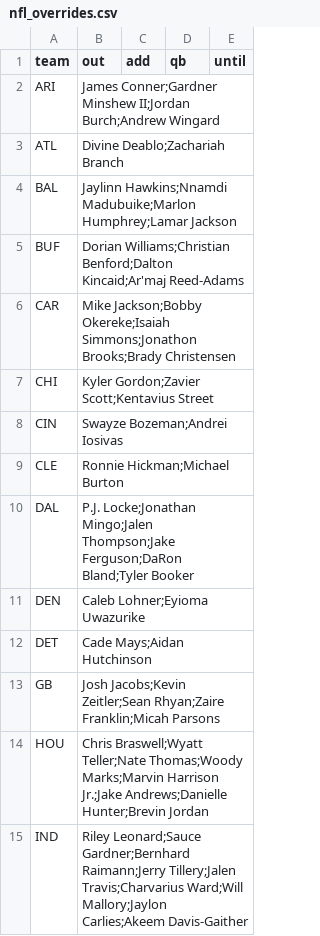
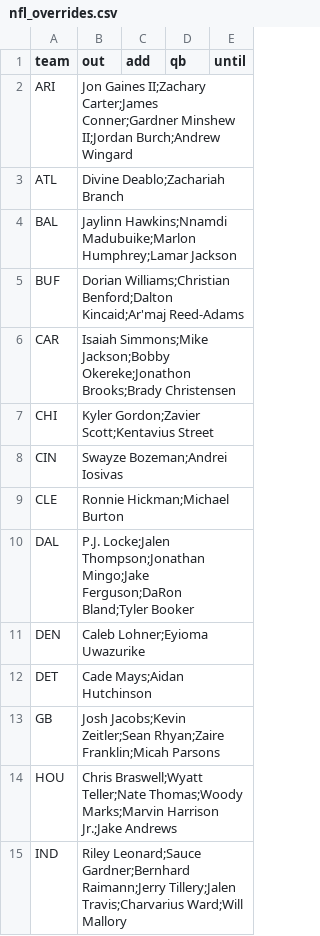
Before and after one commit to jmattingly30/betdesk, a CSV file: models/injuries/nfl_overrides.csv, drawn as a sheet; only a part is shown; the diff covers the shown part only.

```diff
--- a/models/injuries/nfl_overrides.csv
+++ b/models/injuries/nfl_overrides.csv
@@ -1,3 +1,3 @@
 team,out,add,qb,until
-ARI,James Conner;Gardner Minshew II;Jordan Burch;Andrew Wingard,,,
+ARI,Jon Gaines II;Zachary Carter;James Conner;Gardner Minshew II;Jordan Burch;Andrew Wingard,,,
 ATL,Divine Deablo;Zachariah Branch,,,
@@ -5,3 +5,3 @@ BAL,Jaylinn Hawkins;Nnamdi Madubuike;Marlon Humphrey;Lamar Jackson,,,
 BUF,Dorian Williams;Christian Benford;Dalton Kincaid;Ar'maj Reed-Adams,,,
-CAR,Mike Jackson;Bobby Okereke;Isaiah Simmons;Jonathon Brooks;Brady Christensen,,,
+CAR,Isaiah Simmons;Mike Jackson;Bobby Okereke;Jonathon Brooks;Brady Christensen,,,
 CHI,Kyler Gordon;Zavier Scott;Kentavius Street,,,
@@ -9,3 +9,3 @@ CIN,Swayze Bozeman;Andrei Iosivas,,,
 CLE,Ronnie Hickman;Michael Burton,,,
-DAL,P.J. Locke;Jonathan Mingo;Jalen Thompson;Jake Ferguson;DaRon Bland;Tyler Booker,,,
+DAL,P.J. Locke;Jalen Thompson;Jonathan Mingo;Jake Ferguson;DaRon Bland;Tyler Booker,,,
 DEN,Caleb Lohner;Eyioma Uwazurike,,,
@@ -13,3 +13,3 @@ DET,Cade Mays;Aidan Hutchinson,,,
 GB,Josh Jacobs;Kevin Zeitler;Sean Rhyan;Zaire Franklin;Micah Parsons,,,
-HOU,Chris Braswell;Wyatt Teller;Nate Thomas;Woody Marks;Marvin Harrison Jr.;Jake Andrews;Danielle Hunter;Brevin Jordan,,,
-IND,Riley Leonard;Sauce Gardner;Bernhard Raimann;Jerry Tillery;Jalen Travis;Charvarius Ward;Will Mallory;Jaylon Carlies;Akeem Davis-Gaither,,,
+HOU,Chris Braswell;Wyatt Teller;Nate Thomas;Woody Marks;Marvin Harrison Jr.;Jake Andrews,,,
+IND,Riley Leonard;Sauce Gardner;Bernhard Raimann;Jerry Tillery;Jalen Travis;Charvarius Ward;Will Mallory,,,
```
Also changed, not shown: 1 added row and 10 edited cells elsewhere in this file, models/injuries/nba_games.csv, 42 other files.
